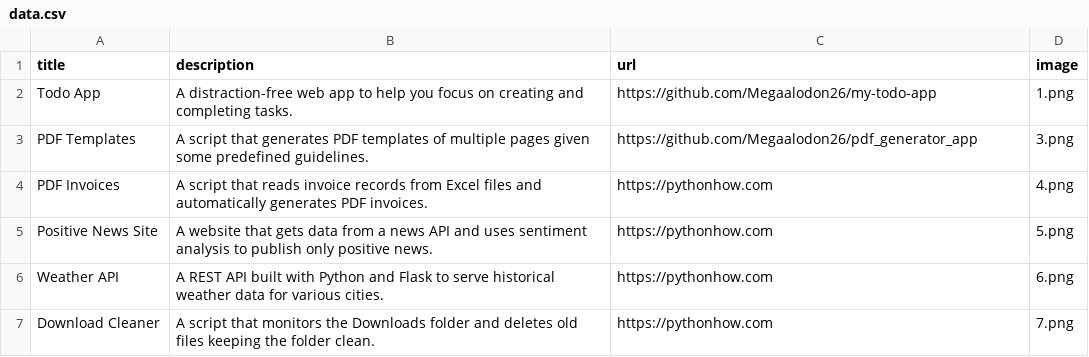
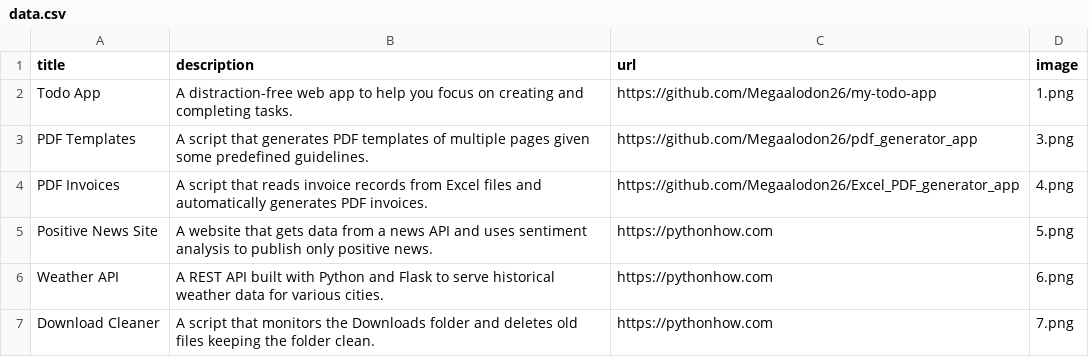
Before and after one commit to Megaalodon26/website-portfolio, a CSV file: data.csv, drawn as a sheet; only a part is shown.

Commit message:
Updated link for Excel/PDF Invoices app.

```diff
--- a/data.csv
+++ b/data.csv
@@ -3,3 +3,3 @@ Todo App;A distraction-free web app to help you focus on creating and completing
 PDF Templates;A script that generates PDF templates of multiple pages given some predefined guidelines.;https://github.com/Megaalodon26/pdf_generator_app;3.png
-PDF Invoices;A script that reads invoice records from Excel files and automatically generates PDF invoices.;https://pythonhow.com;4.png
+PDF Invoices;A script that reads invoice records from Excel files and automatically generates PDF invoices.;https://github.com/Megaalodon26/Excel_PDF_generator_app;4.png
 Positive News Site;A website that gets data from a news API and uses sentiment analysis to publish only positive news.;https://pythonhow.com;5.png
```
